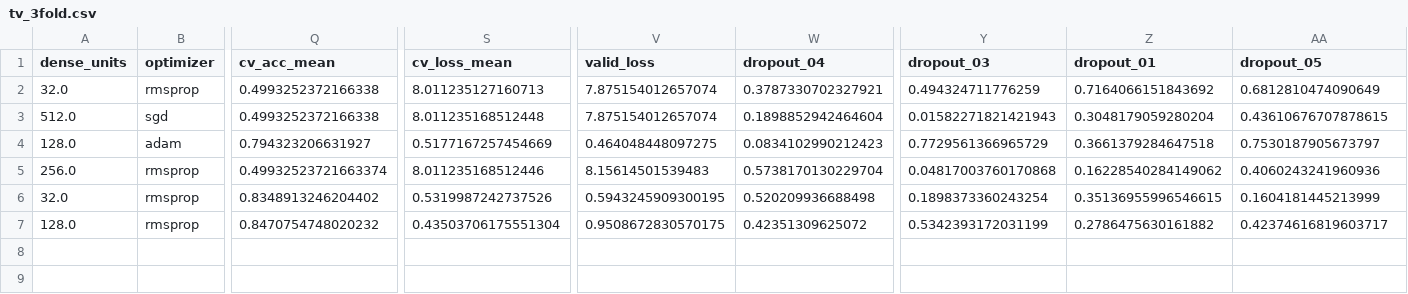
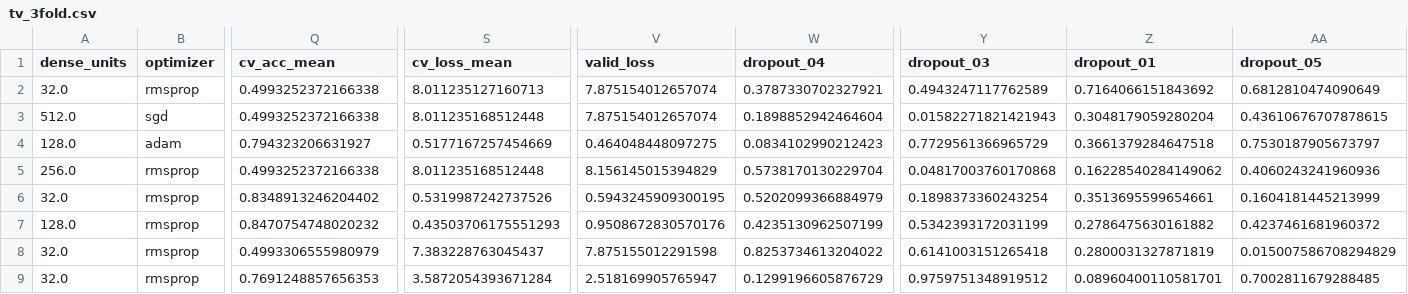
Before and after one commit to sanjifr3/machine-learning-tools, a CSV file: models/keras/tv_3fold.csv, drawn as a sheet; only a part is shown, gaps mark what is left out; rows hold the shown columns only; the diff names each change by its address in the sheet, - before the commit and + after, or states it on an @@ line.

Commit message:
Updated deep learning tools for loading best model and

```diff
--- a/models/keras/tv_3fold.csv
+++ b/models/keras/tv_3fold.csv
-Y2 (dropout_03): 0.494324711776259
+Y2 (dropout_03): 0.4943247117762589
-Q5 (cv_acc_mean): 0.49932523721663374
+Q5 (cv_acc_mean): 0.4993252372166338
-S5 (cv_loss_mean): 8.011235168512446
+S5 (cv_loss_mean): 8.011235168512448
-V5 (valid_loss): 8.15614501539483
+V5 (valid_loss): 8.156145015394829
-W6 (dropout_04): 0.520209936688498
+W6 (dropout_04): 0.5202099366884979
-Z6 (dropout_01): 0.35136955996546615
+Z6 (dropout_01): 0.3513695599654661
-S7 (cv_loss_mean): 0.43503706175551304
+S7 (cv_loss_mean): 0.43503706175551293
-V7 (valid_loss): 0.9508672830570175
+V7 (valid_loss): 0.9508672830570176
-W7 (dropout_04): 0.42351309625072
+W7 (dropout_04): 0.4235130962507199
-AA7 (dropout_05): 0.42374616819603717
+AA7 (dropout_05): 0.4237461681960372
+row 8: 32.0 | rmsprop | 0.4993306555980979 | 7.383228763045437 | 7.875155012291598 | 0.8253734613204022 | 0.6141003151265418 | 0.2800031327871819 | 0.015007586708294829
+row 9: 32.0 | rmsprop | 0.7691248857656353 | 3.5872054393671284 | 2.518169905765947 | 0.1299196605876729 | 0.9759751348919512 | 0.08960400110581701 | 0.7002811679288485
```
Also changed, not shown: 3 other files.
